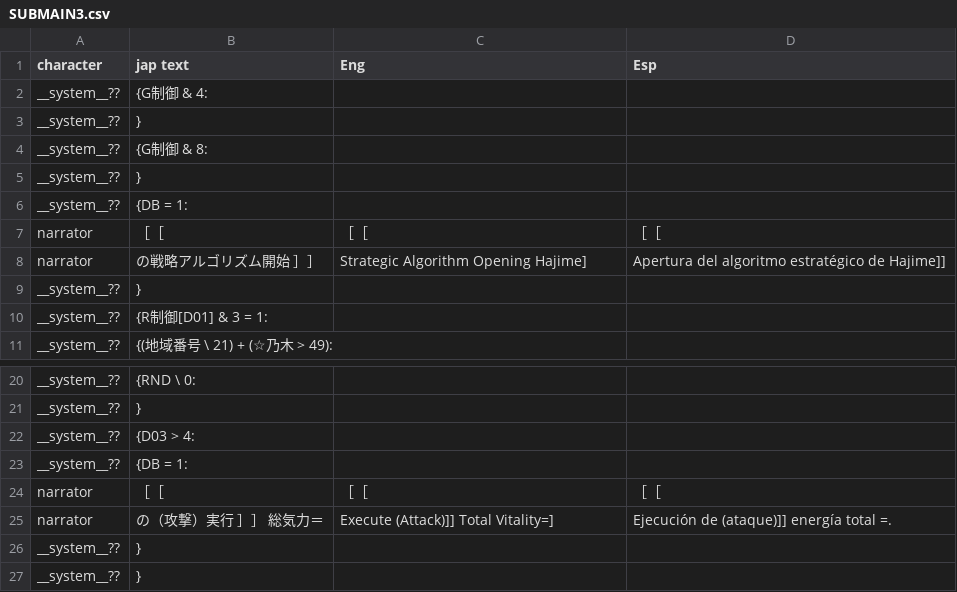
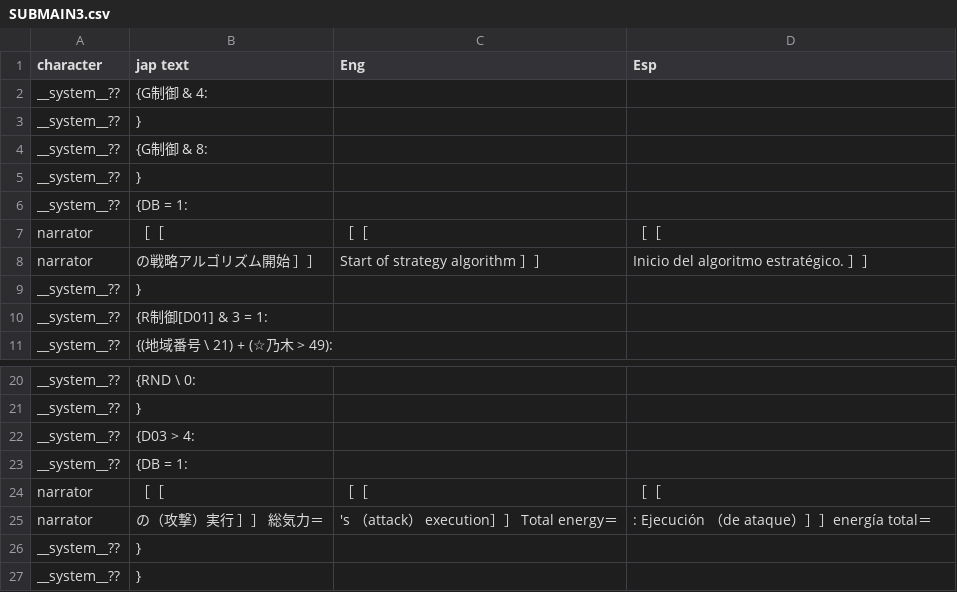
Before and after one commit to fcolecumberri/Doddler_Bizarre_Adventure_in_the_Matriarchy, a CSV file: csv/SUBMAIN3.csv, drawn as a sheet; only a part is shown, gaps mark what is left out.

```diff
--- a/csv/SUBMAIN3.csv
+++ b/csv/SUBMAIN3.csv
@@ -7,3 +7,3 @@
 "narrator","［［　","［［　","［［　"
-"narrator","の戦略アルゴリズム開始　］］","Strategic Algorithm Opening Hajime]","Apertura del algoritmo estratégico de Hajime]]"
+"narrator","の戦略アルゴリズム開始　］］","Start of strategy algorithm　］］","Inicio del algoritmo estratégico.　］］"
 "__system__??","}","",""
@@ -24,3 +24,3 @@
 "narrator","［［　","［［　","［［　"
-"narrator","の（攻撃）実行　］］ 総気力＝","Execute (Attack)]] Total Vitality=]","Ejecución de (ataque)]] energía total =."
+"narrator","の（攻撃）実行　］］ 総気力＝","'s （attack） execution］］ Total energy＝",": Ejecución （de ataque）］］energía total＝"
 "__system__??","}","",""
```
Also changed, not shown: csv/SUBMAIN2.csv, csv/WAVEEDIT.csv.
